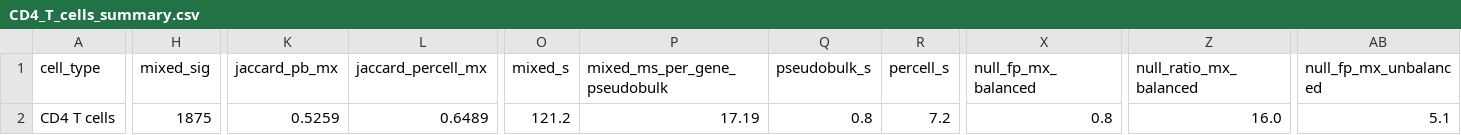
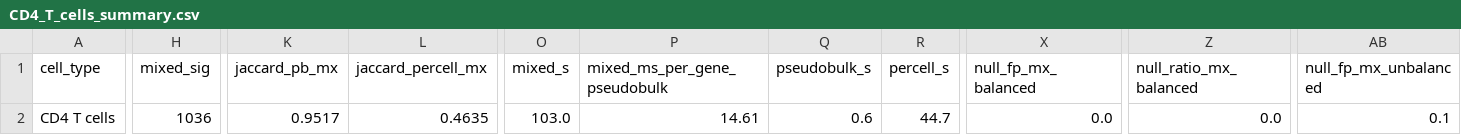
Before and after one commit to Qwuantabee/single-cell-de, a CSV file: results/mixed_per_type/CD4_T_cells_summary.csv, drawn as a sheet; only a part is shown, gaps mark what is left out; the diff covers the shown part only; the diff names each change by its address in the sheet, - before the commit and + after, or states it on an @@ line.

```diff
--- a/results/mixed_per_type/CD4_T_cells_summary.csv
+++ b/results/mixed_per_type/CD4_T_cells_summary.csv
-H2 (mixed_sig): 1875
+H2 (mixed_sig): 1036
-K2 (jaccard_pb_mx): 0.5259
+K2 (jaccard_pb_mx): 0.9517
-L2 (jaccard_percell_mx): 0.6489
+L2 (jaccard_percell_mx): 0.4635
-O2 (mixed_s): 121.2
+O2 (mixed_s): 103.0
-P2 (mixed_ms_per_gene_pseudobulk): 17.19
+P2 (mixed_ms_per_gene_pseudobulk): 14.61
-Q2 (pseudobulk_s): 0.8
+Q2 (pseudobulk_s): 0.6
-R2 (percell_s): 7.2
+R2 (percell_s): 44.7
-X2 (null_fp_mx_balanced): 0.8
+X2 (null_fp_mx_balanced): 0.0
-Z2 (null_ratio_mx_balanced): 16.0
+Z2 (null_ratio_mx_balanced): 0.0
-AB2 (null_fp_mx_unbalanced): 5.1
+AB2 (null_fp_mx_unbalanced): 0.1
```
Also changed, not shown: 6 edited cells elsewhere in this file, results/mixed_per_type/CD4_T_cells_models.csv, results/mixed_per_type/CD4_T_cells_null.csv, 2 other files.
